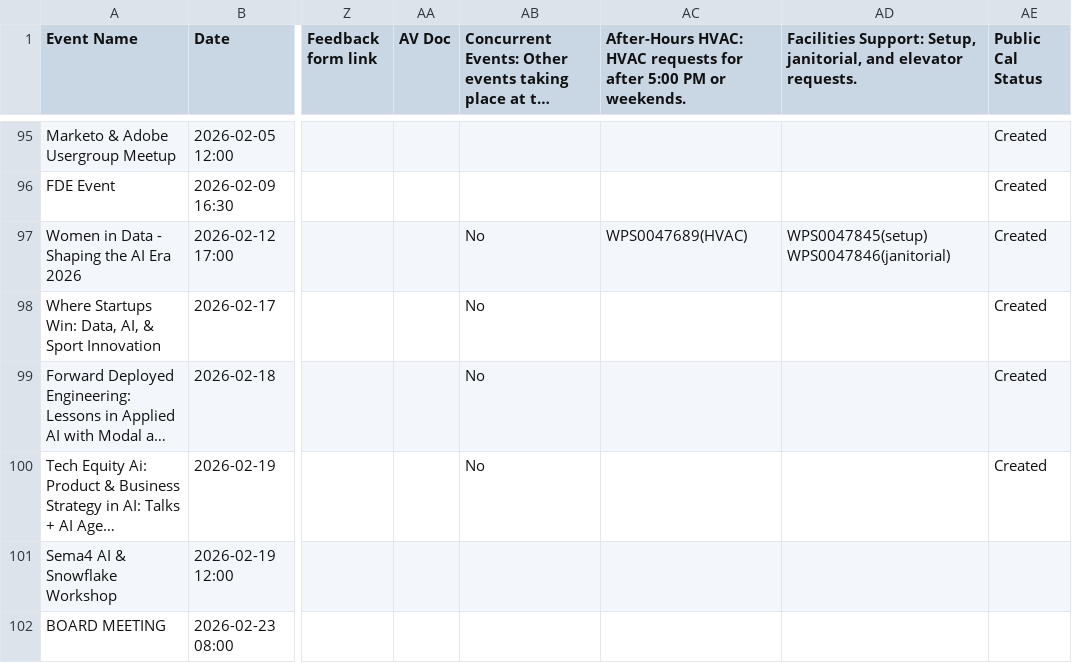
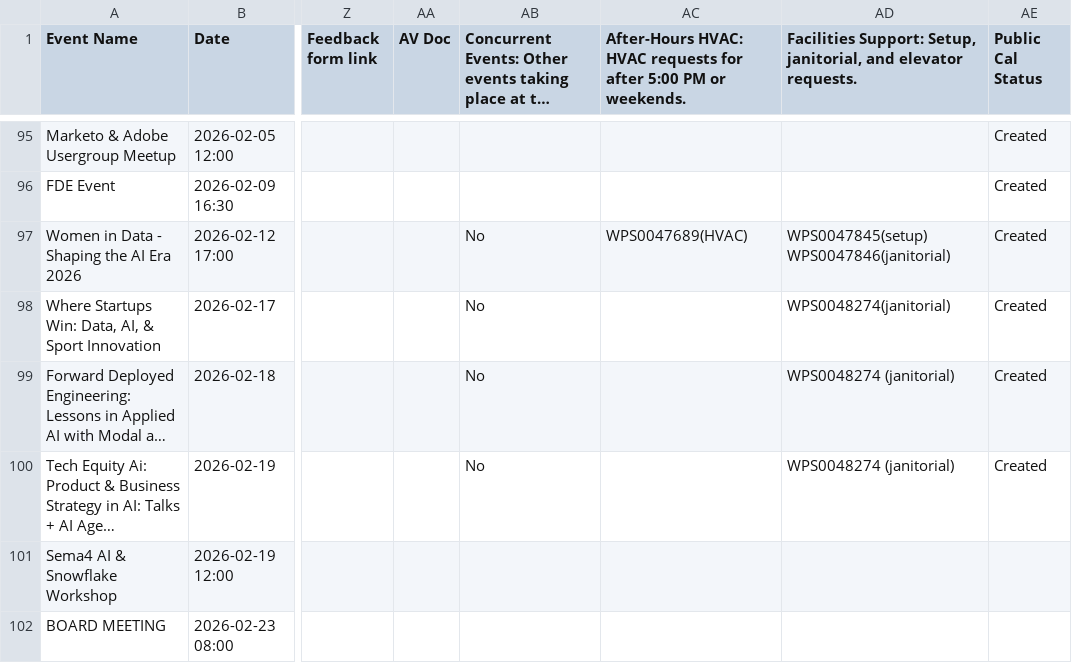
Before and after one commit to Kevinsnowflake/sheets-calendar-app, a CSV file: data/SVAI Hub Event Schedule - Event Calendar.csv, drawn as a sheet; only a part is shown, gaps mark what is left out; long unchanged cells end in …; the diff names each change by its address in the sheet, - before the commit and + after, or states it on an @@ line.

Commit message:
Auto-sync: update data/SVAI Hub Event Schedule - Event Calendar.csv

```diff
--- a/data/SVAI Hub Event Schedule - Event Calendar.csv
+++ b/data/SVAI Hub Event Schedule - Event Calendar.csv
-AD98: (empty)
+AD98: WPS0048274(janitorial)
-AD99:AD100: (empty)
+AD99:AD100: WPS0048274 (janitorial)
```
